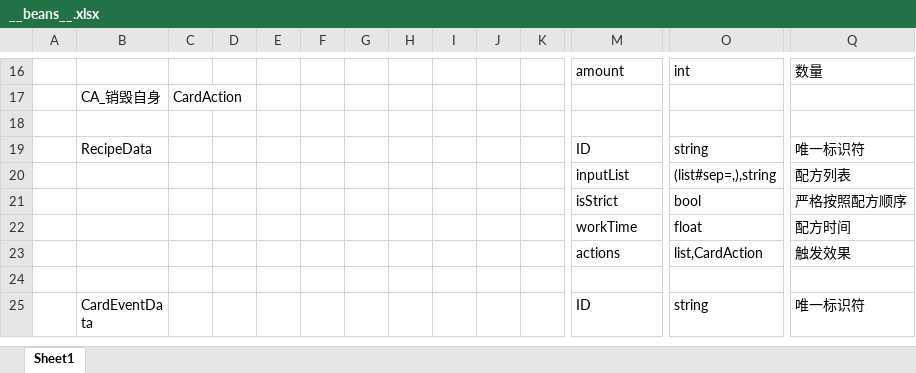
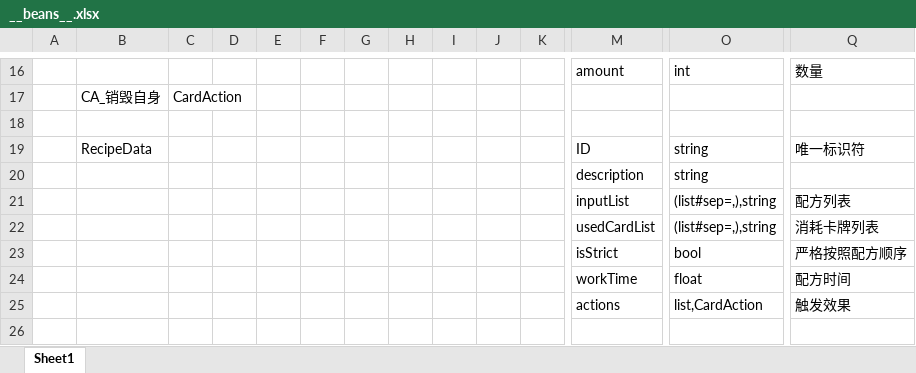
Before and after one commit to inmate0624/2025Taptap, an Excel workbook: Config/Datas/__beans__.xlsx, sheet Sheet1, drawn as a sheet; only a part is shown, gaps mark what is left out; the shorter side is filled out with more unchanged rows; values as stored, in another font and other column widths than the file's, no borders; rows hold the shown columns only; the diff names each change by its address in the sheet, - before the commit and + after, or states it on an @@ line.

Commit message:
Jaeger 卡牌系统（10）：CardAction

```diff
--- a/Config/Datas/__beans__.xlsx (sheet Sheet1)
+++ b/Config/Datas/__beans__.xlsx (sheet Sheet1)
+row 20:  |  |  |  |  |  |  |  |  |  |  | description | string
+row 22:  |  |  |  |  |  |  |  |  |  |  | usedCardList | (list#sep=,),string | 消耗卡牌列表
```
Also changed, not shown: Config/Datas/CardDatas/CardData.xlsx, Config/Datas/RecipeDatas/Recipe.xlsx, 21 other files.
